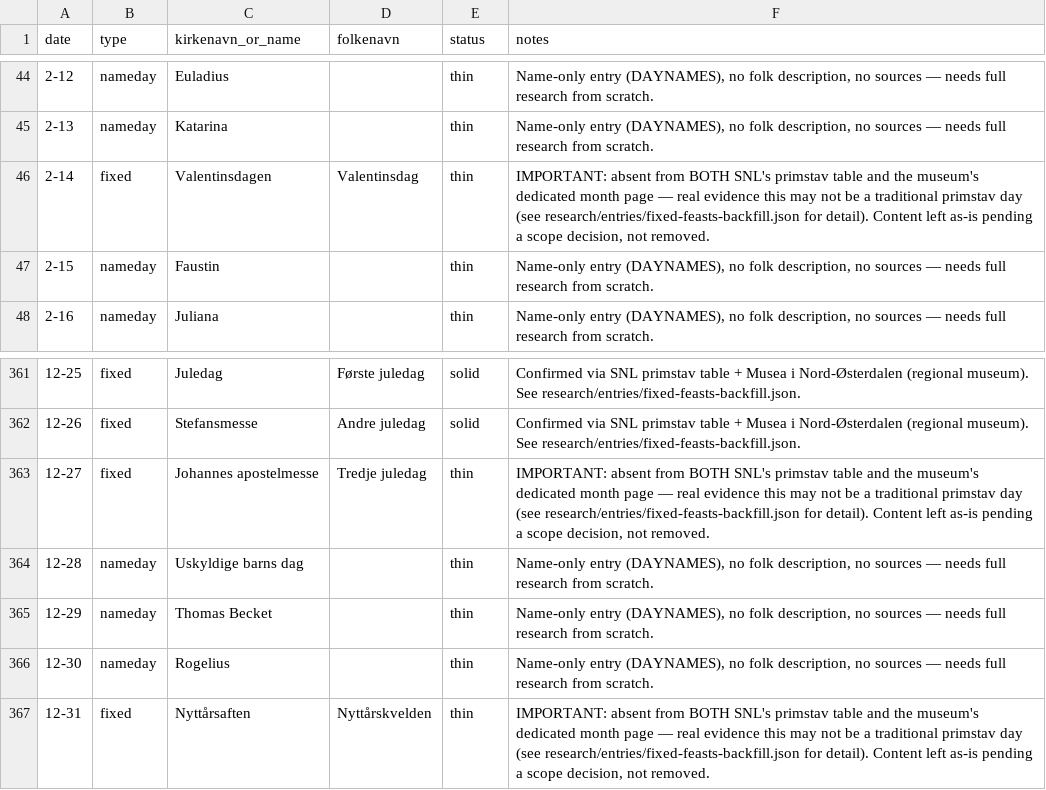
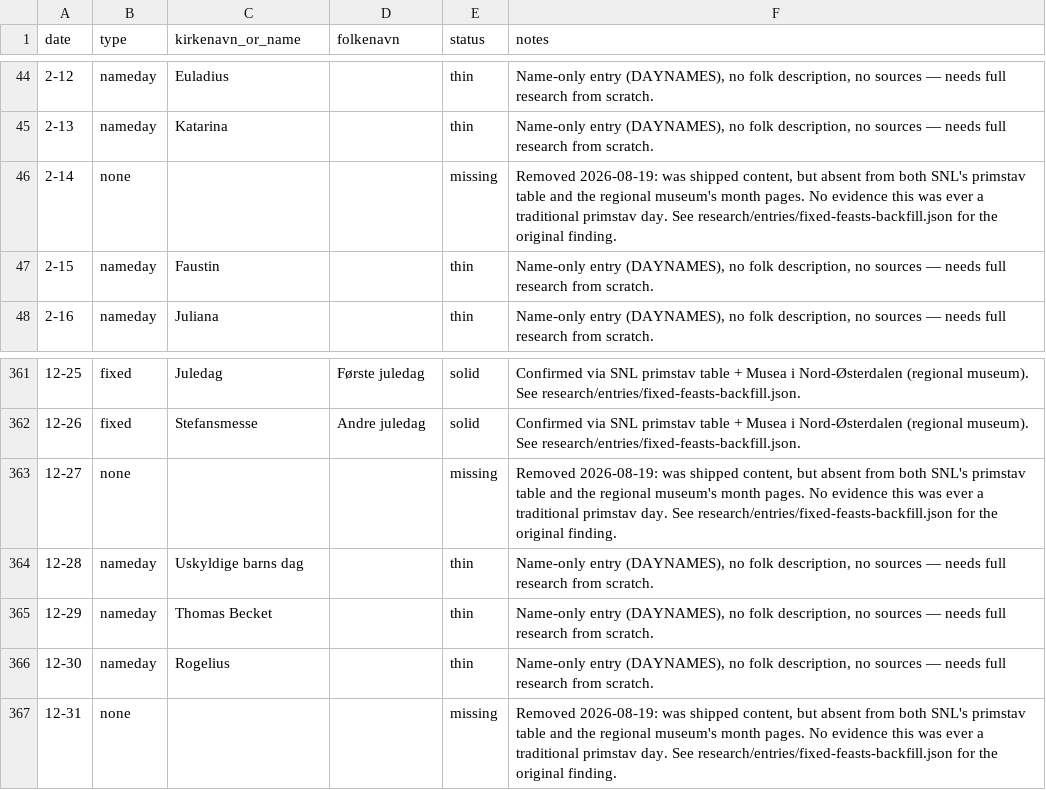
Before and after one commit to mysticcaptain1/primstav, a CSV file: research/coverage.csv, drawn as a sheet; only a part is shown, gaps mark what is left out.

```diff
--- a/research/coverage.csv
+++ b/research/coverage.csv
@@ -45,3 +45,3 @@ date,type,kirkenavn_or_name,folkenavn,status,notes
 2-13,nameday,Katarina,,thin,"Name-only entry (DAYNAMES), no folk description, no sources — needs full research from scratch."
-2-14,fixed,Valentinsdagen,Valentinsdag,thin,"IMPORTANT: absent from BOTH SNL's primstav table and the museum's dedicated month page — real evidence this may not be a traditional primstav day (see research/entries/fixed-feasts-backfill.json for detail). Content left as-is pending a scope decision, not removed."
+2-14,none,,,missing,"Removed 2026-08-19: was shipped content, but absent from both SNL's primstav table and the regional museum's month pages. No evidence this was ever a traditional primstav day. See research/entries/fixed-feasts-backfill.json for the original finding."
 2-15,nameday,Faustin,,thin,"Name-only entry (DAYNAMES), no folk description, no sources — needs full research from scratch."
@@ -362,3 +362,3 @@ date,type,kirkenavn_or_name,folkenavn,status,notes
 12-26,fixed,Stefansmesse,Andre juledag,solid,Confirmed via SNL primstav table + Musea i Nord-Østerdalen (regional museum). See research/entries/fixed-feasts-backfill.json.
-12-27,fixed,Johannes apostelmesse,Tredje juledag,thin,"IMPORTANT: absent from BOTH SNL's primstav table and the museum's dedicated month page — real evidence this may not be a traditional primstav day (see research/entries/fixed-feasts-backfill.json for detail). Content left as-is pending a scope decision, not removed."
+12-27,none,,,missing,"Removed 2026-08-19: was shipped content, but absent from both SNL's primstav table and the regional museum's month pages. No evidence this was ever a traditional primstav day. See research/entries/fixed-feasts-backfill.json for the original finding."
 12-28,nameday,Uskyldige barns dag,,thin,"Name-only entry (DAYNAMES), no folk description, no sources — needs full research from scratch."
@@ -366,2 +366,2 @@ date,type,kirkenavn_or_name,folkenavn,status,notes
 12-30,nameday,Rogelius,,thin,"Name-only entry (DAYNAMES), no folk description, no sources — needs full research from scratch."
-12-31,fixed,Nyttårsaften,Nyttårskvelden,thin,"IMPORTANT: absent from BOTH SNL's primstav table and the museum's dedicated month page — real evidence this may not be a traditional primstav day (see research/entries/fixed-feasts-backfill.json for detail). Content left as-is pending a scope decision, not removed."
+12-31,none,,,missing,"Removed 2026-08-19: was shipped content, but absent from both SNL's primstav table and the regional museum's month pages. No evidence this was ever a traditional primstav day. See research/entries/fixed-feasts-backfill.json for the original finding."
```
Also changed, not shown: 5 other files.
